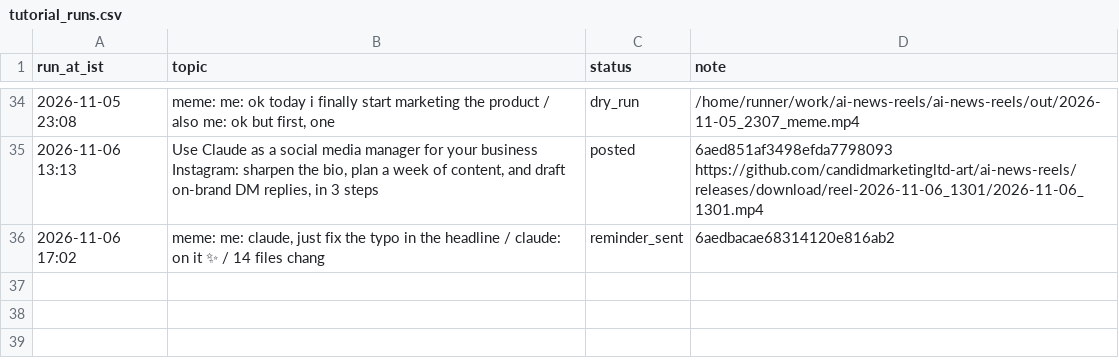
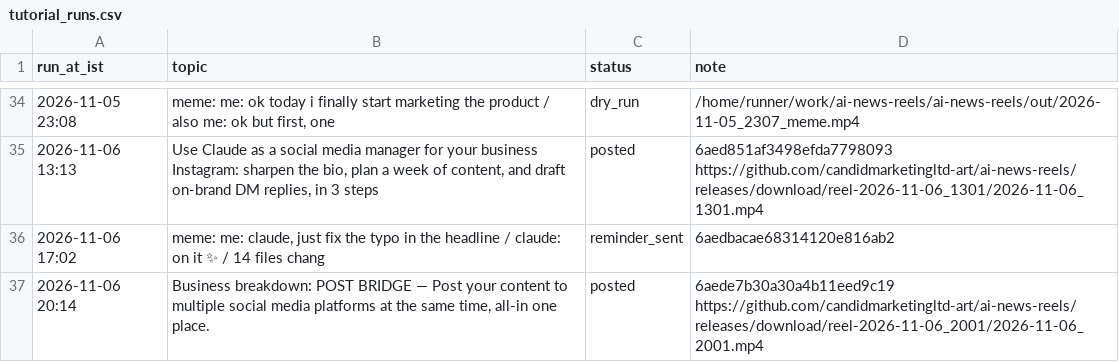
Before and after one commit to candidmarketingltd-art/ai-news-reels, a CSV file: logs/tutorial_runs.csv, drawn as a sheet; only a part is shown, gaps mark what is left out.

Commit message:
tutorial run 38

```diff
--- a/logs/tutorial_runs.csv
+++ b/logs/tutorial_runs.csv
@@ -36 +36,2 @@ run_at_ist,topic,status,note
 2026-11-06 17:02,"meme: me: claude, just fix the typo in the headline / claude: on it ✨ / 14 files chang",reminder_sent,6aedbacae68314120e816ab2
+2026-11-06 20:14,"Business breakdown: POST BRIDGE — Post your content to multiple social media platforms at the same time, all-in one place.",posted,6aede7b30a30a4b11eed9c19 https://github.com/candidmarketingltd-art/ai-news-reels/releases/download/reel-2026-11-06_2001/2026-11-06_2001.mp4
```
Also changed, not shown: 9 other files.
